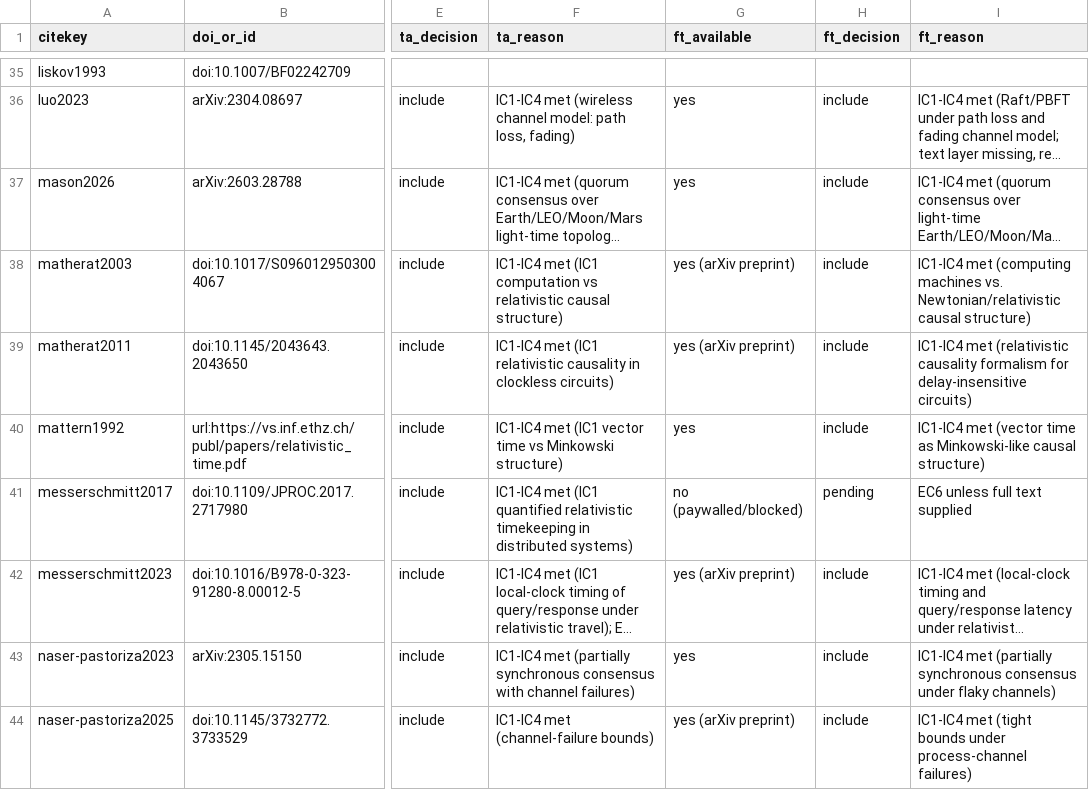
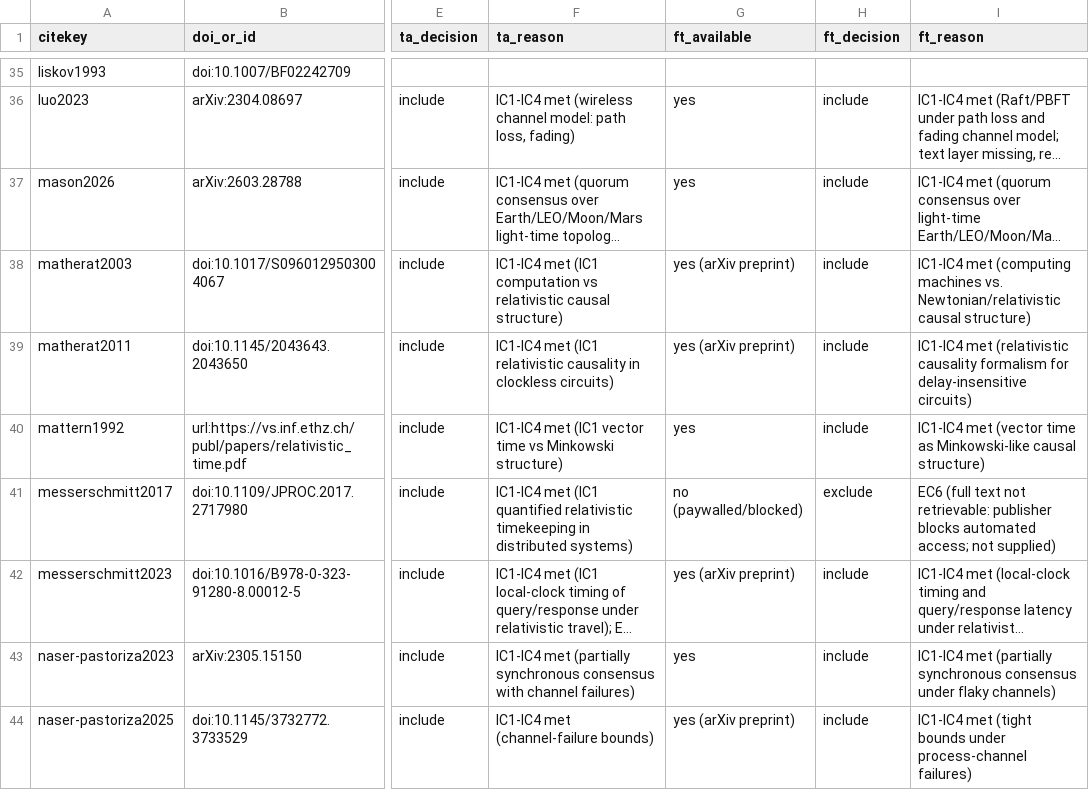
Before and after one commit to kazulak/relativistic-distributed-systems-sim, a CSV file: review/studies.csv, drawn as a sheet; only a part is shown, gaps mark what is left out; long unchanged cells end in …; the diff covers the shown part only; the diff names each change by its address in the sheet, - before the commit and + after, or states it on an @@ line.

```diff
--- a/review/studies.csv
+++ b/review/studies.csv
-H41 (ft_decision): pending
+H41 (ft_decision): exclude
-I41 (ft_reason): EC6 unless full text supplied
+I41 (ft_reason): EC6 (full text not retrievable: publisher blocks automated access; not supplied)
```
Also changed, not shown: 18 edited cells elsewhere in this file.
